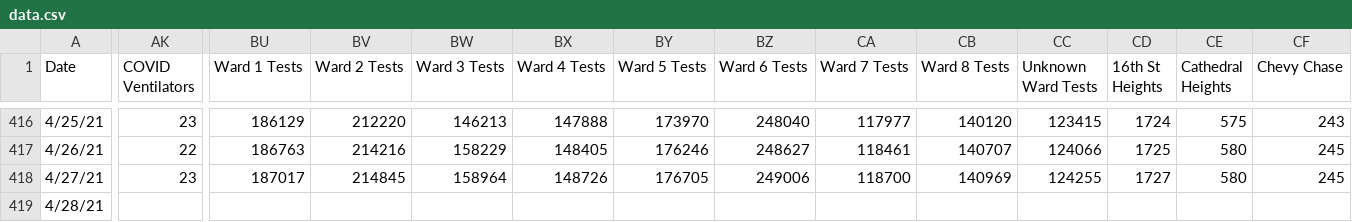
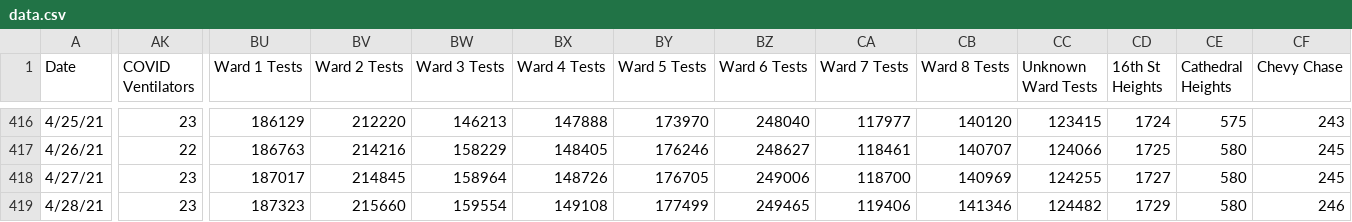
Before and after one commit to rstahlin/DC-COVID.github.io, a CSV file: data.csv, drawn as a sheet; only a part is shown, gaps mark what is left out; the diff covers the shown part only; the diff names each change by its address in the sheet, - before the commit and + after, or states it on an @@ line.

Commit message:
new data 20210428 pt 2

```diff
--- a/data.csv
+++ b/data.csv
-AK419 (COVID Ventilators): (empty)
+AK419 (COVID Ventilators): 23
-BU419 (Ward 1 Tests): (empty)
+BU419 (Ward 1 Tests): 187323
-BV419 (Ward 2 Tests): (empty)
+BV419 (Ward 2 Tests): 215660
-BW419 (Ward 3 Tests): (empty)
+BW419 (Ward 3 Tests): 159554
-BX419 (Ward 4 Tests): (empty)
+BX419 (Ward 4 Tests): 149108
-BY419 (Ward 5 Tests): (empty)
+BY419 (Ward 5 Tests): 177499
-BZ419 (Ward 6 Tests): (empty)
+BZ419 (Ward 6 Tests): 249465
-CA419 (Ward 7 Tests): (empty)
+CA419 (Ward 7 Tests): 119406
-CB419 (Ward 8 Tests): (empty)
+CB419 (Ward 8 Tests): 141346
-CC419 (Unknown Ward Tests): (empty)
+CC419 (Unknown Ward Tests): 124482
-CD419 (16th St Heights): (empty)
+CD419 (16th St Heights): 1729
-CE419 (Cathedral Heights): (empty)
+CE419 (Cathedral Heights): 580
-CF419 (Chevy Chase): (empty)
+CF419 (Chevy Chase): 246
```
Also changed, not shown: 109 edited cells elsewhere in this file, 58 other files.
